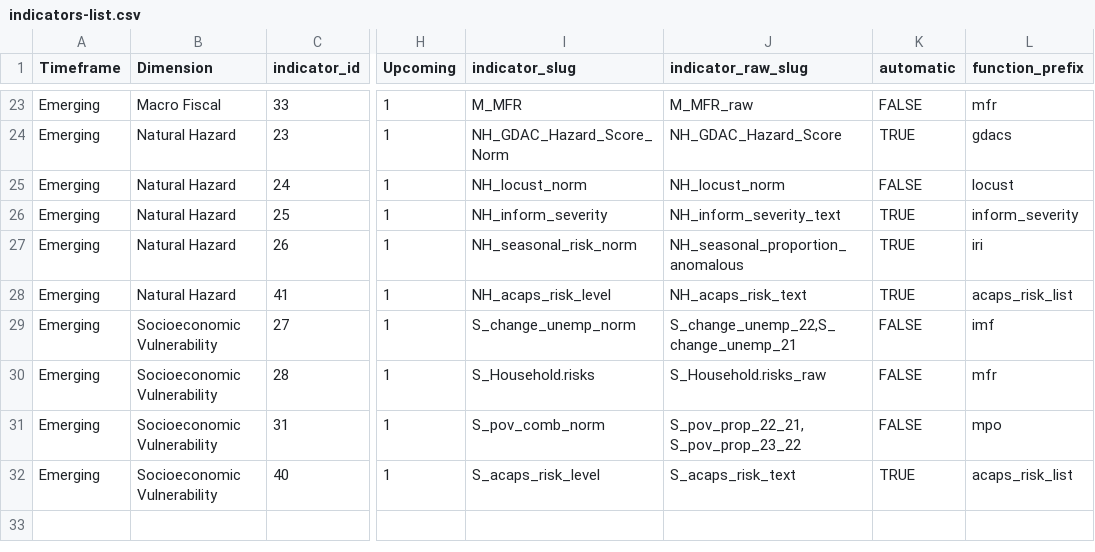
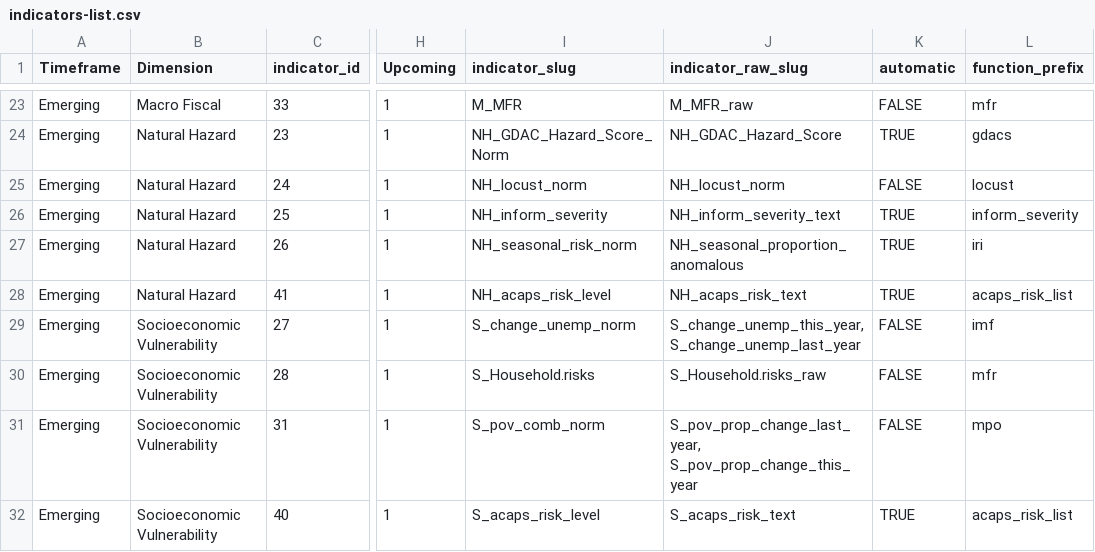
Before and after one commit to compoundrisk/monitor, a CSV file: src/indicators-list.csv, drawn as a sheet; only a part is shown, gaps mark what is left out; the diff names each change by its address in the sheet, - before the commit and + after, or states it on an @@ line.

Commit message:
Poverty and unemplotment no longer have hardcoded years

```diff
--- a/src/indicators-list.csv
+++ b/src/indicators-list.csv
-J29 (indicator_raw_slug): S_change_unemp_22,S_change_unemp_21
+J29 (indicator_raw_slug): S_change_unemp_this_year,S_change_unemp_last_year
-J31 (indicator_raw_slug): S_pov_prop_22_21, S_pov_prop_23_22
+J31 (indicator_raw_slug): S_pov_prop_change_last_year, S_pov_prop_change_this_year
```
Also changed, not shown: 1 other file.
